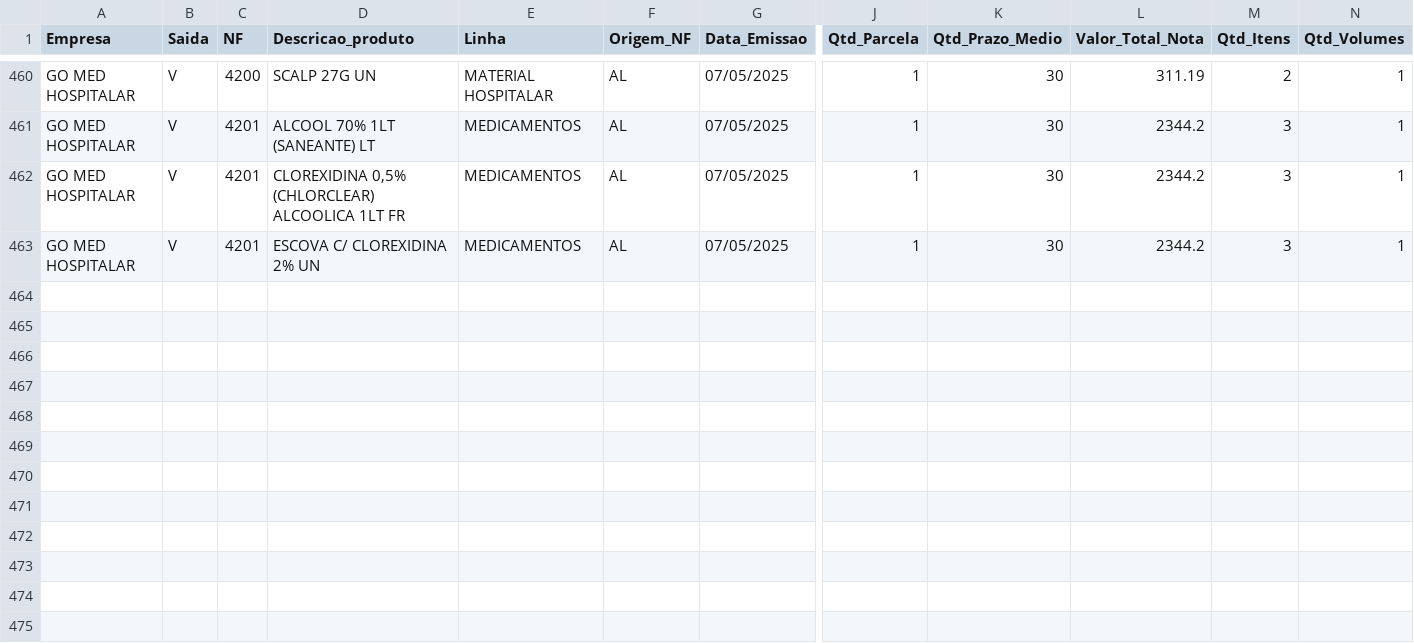
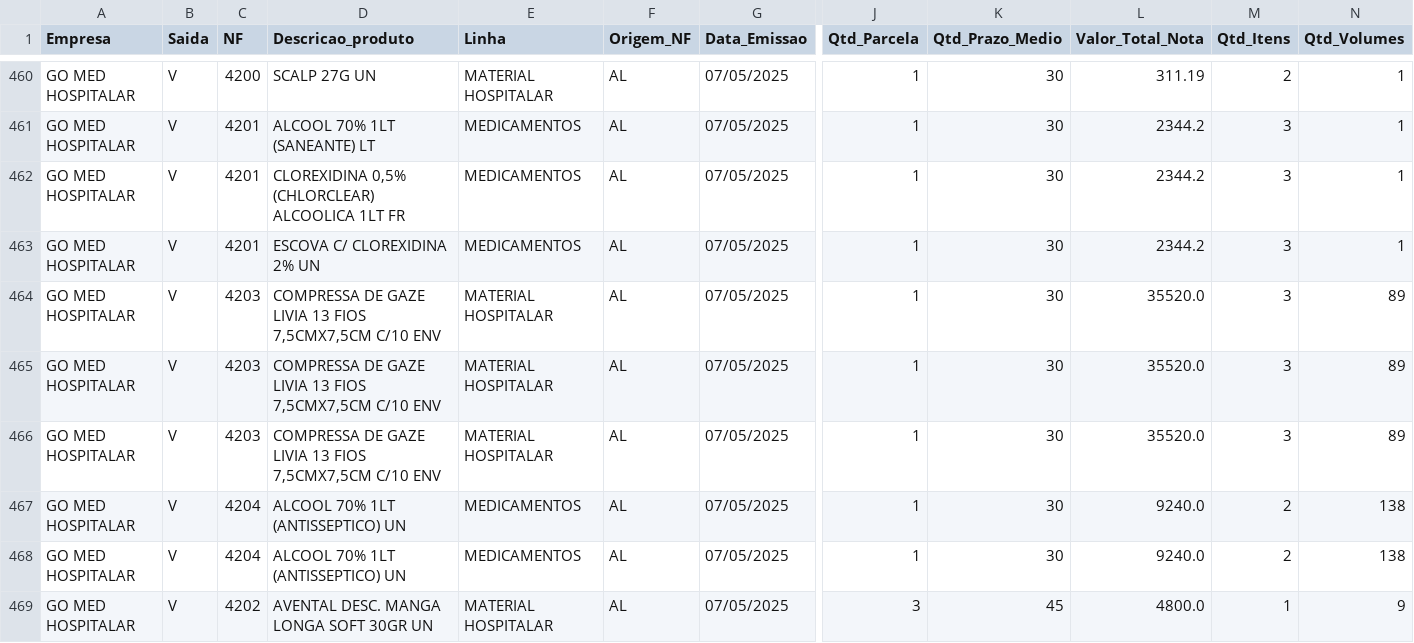
Before and after one commit to RoqueChristian/go-med-mob, a CSV file: df_vendas.csv, drawn as a sheet; only a part is shown, gaps mark what is left out; rows hold the shown columns only; the diff names each change by its address in the sheet, - before the commit and + after, or states it on an @@ line.

Commit message:
Add files via upload

```diff
--- a/df_vendas.csv
+++ b/df_vendas.csv
+row 464: GO MED HOSPITALAR | V | 4203 | COMPRESSA DE GAZE LIVIA 13 FIOS 7,5CMX7,5CM C/10 ENV | MATERIAL HOSPITALAR | AL | 07/05/2025 | 1 | 30 | 35520.0 | 3 | 89
+row 465: GO MED HOSPITALAR | V | 4203 | COMPRESSA DE GAZE LIVIA 13 FIOS 7,5CMX7,5CM C/10 ENV | MATERIAL HOSPITALAR | AL | 07/05/2025 | 1 | 30 | 35520.0 | 3 | 89
+row 466: GO MED HOSPITALAR | V | 4203 | COMPRESSA DE GAZE LIVIA 13 FIOS 7,5CMX7,5CM C/10 ENV | MATERIAL HOSPITALAR | AL | 07/05/2025 | 1 | 30 | 35520.0 | 3 | 89
+row 467: GO MED HOSPITALAR | V | 4204 | ALCOOL 70% 1LT (ANTISSEPTICO) UN | MEDICAMENTOS | AL | 07/05/2025 | 1 | 30 | 9240.0 | 2 | 138
+row 468: GO MED HOSPITALAR | V | 4204 | ALCOOL 70% 1LT (ANTISSEPTICO) UN | MEDICAMENTOS | AL | 07/05/2025 | 1 | 30 | 9240.0 | 2 | 138
+row 469: GO MED HOSPITALAR | V | 4202 | AVENTAL DESC. MANGA LONGA SOFT 30GR UN | MATERIAL HOSPITALAR | AL | 07/05/2025 | 3 | 45 | 4800.0 | 1 | 9
```
